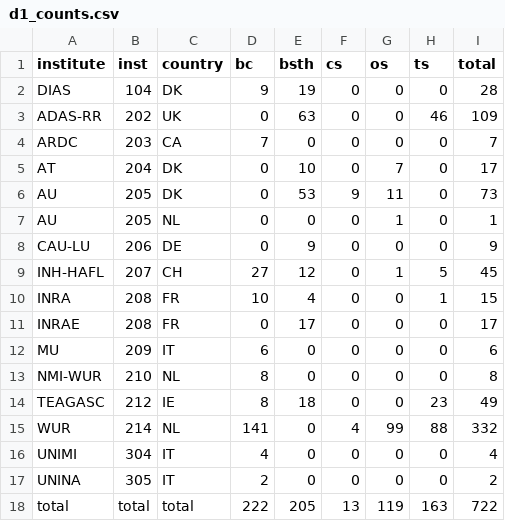
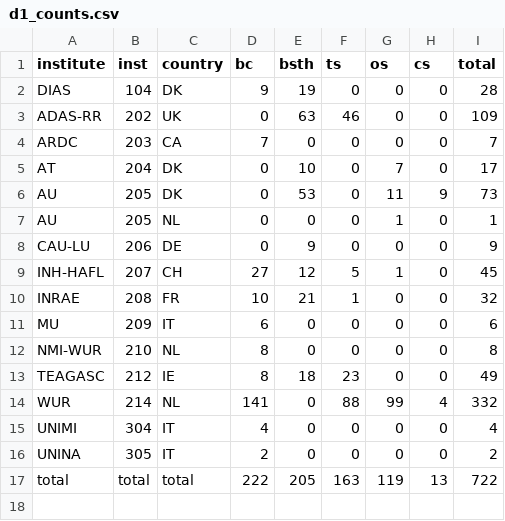
Before and after one commit to AU-BCE-EE/Hafner-2024-ALFAM2-dev, a CSV file: pars/output/d1_counts.csv, drawn as a sheet.

Commit message:
output tweaks

```diff
--- a/pars/output/d1_counts.csv
+++ b/pars/output/d1_counts.csv
@@ -1,18 +1,17 @@
-institute,inst,country,bc,bsth,cs,os,ts,total
+institute,inst,country,bc,bsth,ts,os,cs,total
 DIAS,104,DK,9,19,0,0,0,28
-ADAS-RR,202,UK,0,63,0,0,46,109
+ADAS-RR,202,UK,0,63,46,0,0,109
 ARDC,203,CA,7,0,0,0,0,7
 AT,204,DK,0,10,0,7,0,17
-AU,205,DK,0,53,9,11,0,73
+AU,205,DK,0,53,0,11,9,73
 AU,205,NL,0,0,0,1,0,1
 CAU-LU,206,DE,0,9,0,0,0,9
-INH-HAFL,207,CH,27,12,0,1,5,45
-INRA,208,FR,10,4,0,0,1,15
-INRAE,208,FR,0,17,0,0,0,17
+INH-HAFL,207,CH,27,12,5,1,0,45
+INRAE,208,FR,10,21,1,0,0,32
 MU,209,IT,6,0,0,0,0,6
 NMI-WUR,210,NL,8,0,0,0,0,8
-TEAGASC,212,IE,8,18,0,0,23,49
-WUR,214,NL,141,0,4,99,88,332
+TEAGASC,212,IE,8,18,23,0,0,49
+WUR,214,NL,141,0,88,99,4,332
 UNIMI,304,IT,4,0,0,0,0,4
 UNINA,305,IT,2,0,0,0,0,2
-total,total,total,222,205,13,119,163,722
+total,total,total,222,205,163,119,13,722
```
Also changed, not shown: 24 other files.
